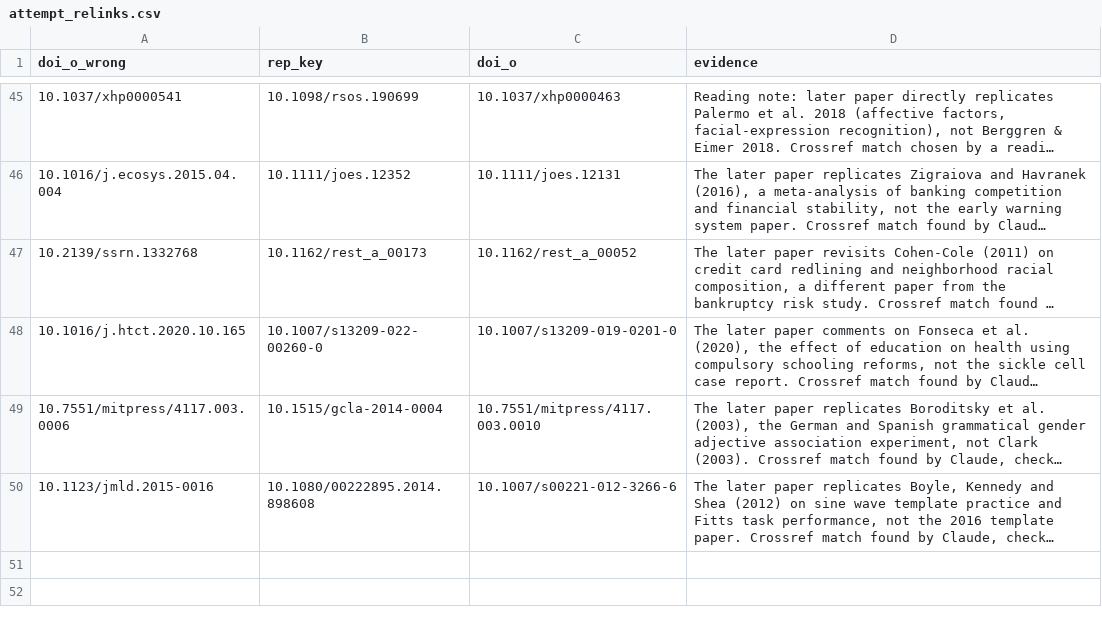
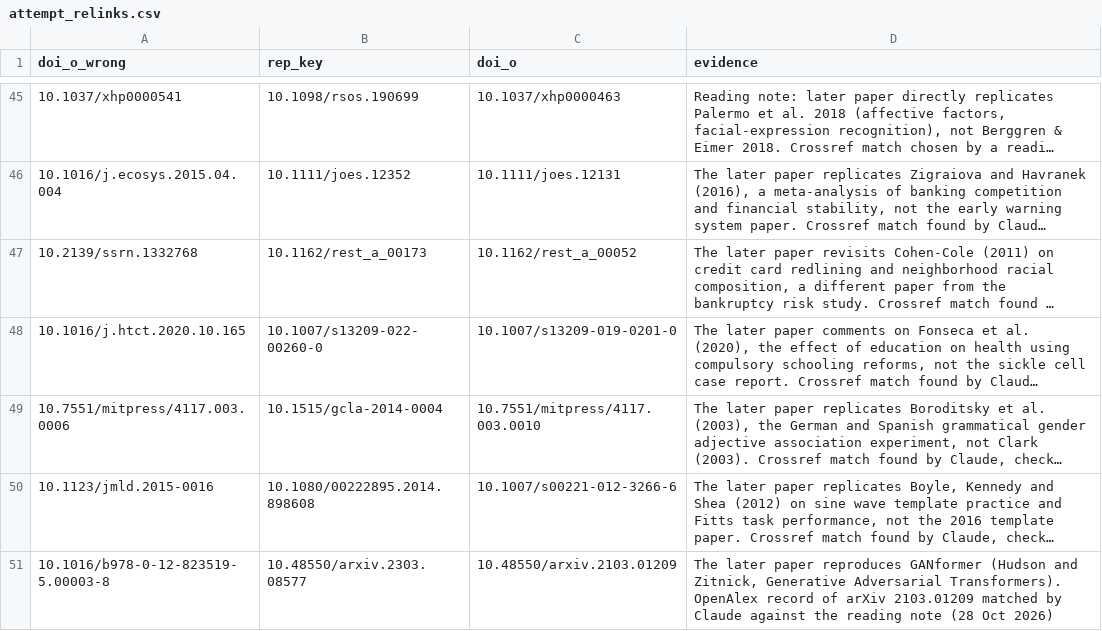
Before and after one commit to leosammallahti/retested, a CSV file: data/curated/attempt_relinks.csv, drawn as a sheet; only a part is shown, gaps mark what is left out; long unchanged cells end in …; the diff names each change by its address in the sheet, - before the commit and + after, or states it on an @@ line.

```diff
--- a/data/curated/attempt_relinks.csv
+++ b/data/curated/attempt_relinks.csv
+row 51: 10.1016/b978-0-12-823519-5.00003-8 | 10.48550/arxiv.2303.08577 | 10.48550/arxiv.2103.01209 | The later paper reproduces GANformer (Hudson and Zitnick, Generative Adversarial Transformers). OpenAlex record of arXiv 2103.01209 matched by Claude against the reading note (28 Oct 2026)
```
Also changed, not shown: 34 other files.
